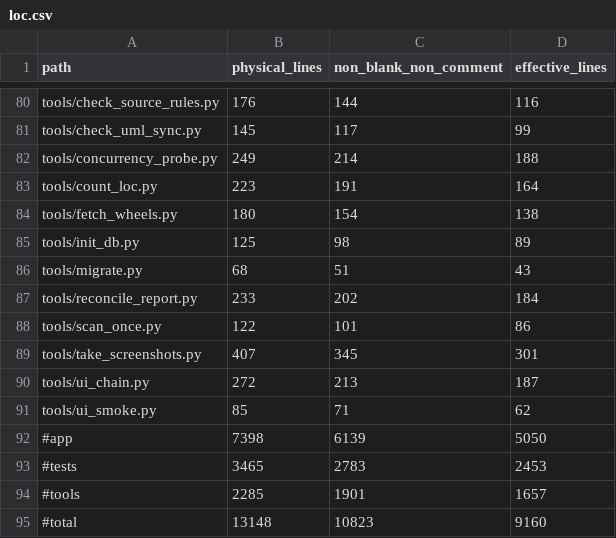
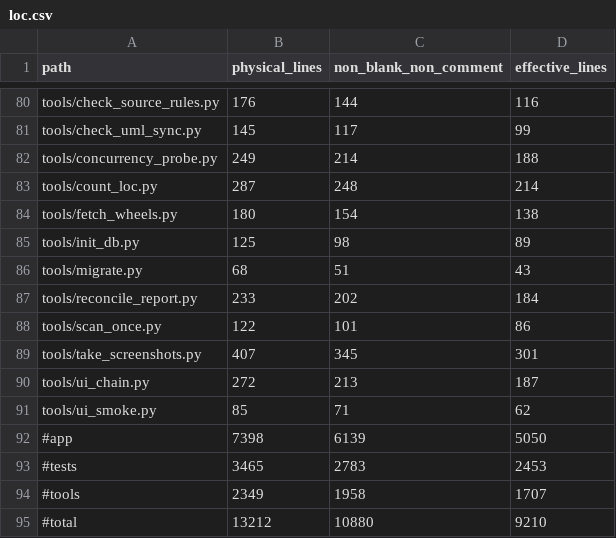
Before and after one commit to ChenYiFanAccount/softeng-lab1-requirements, a CSV file: exp3/code/docs/loc.csv, drawn as a sheet; only a part is shown, gaps mark what is left out.

```diff
--- a/exp3/code/docs/loc.csv
+++ b/exp3/code/docs/loc.csv
@@ -82,3 +82,3 @@ tools/check_uml_sync.py,145,117,99
 tools/concurrency_probe.py,249,214,188
-tools/count_loc.py,223,191,164
+tools/count_loc.py,287,248,214
 tools/fetch_wheels.py,180,154,138
@@ -93,3 +93,3 @@ tools/ui_smoke.py,85,71,62
 #tests,3465,2783,2453
-#tools,2285,1901,1657
-#total,13148,10823,9160
+#tools,2349,1958,1707
+#total,13212,10880,9210
```
Also changed, not shown: 23 other files.
